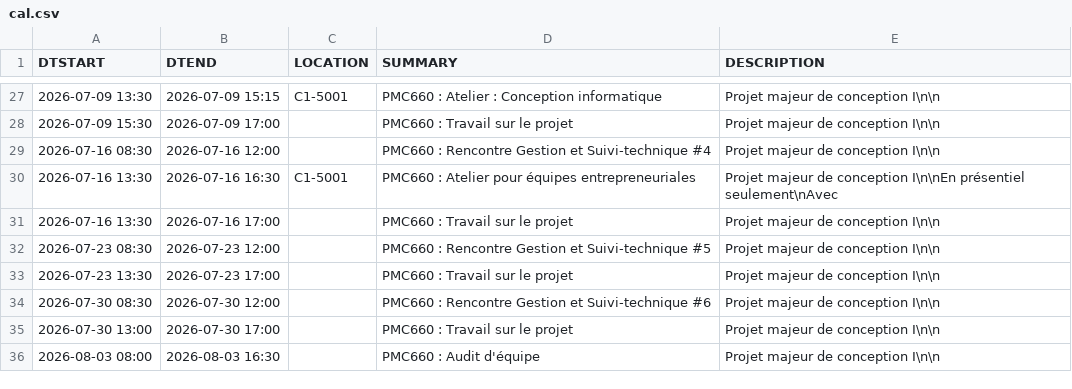
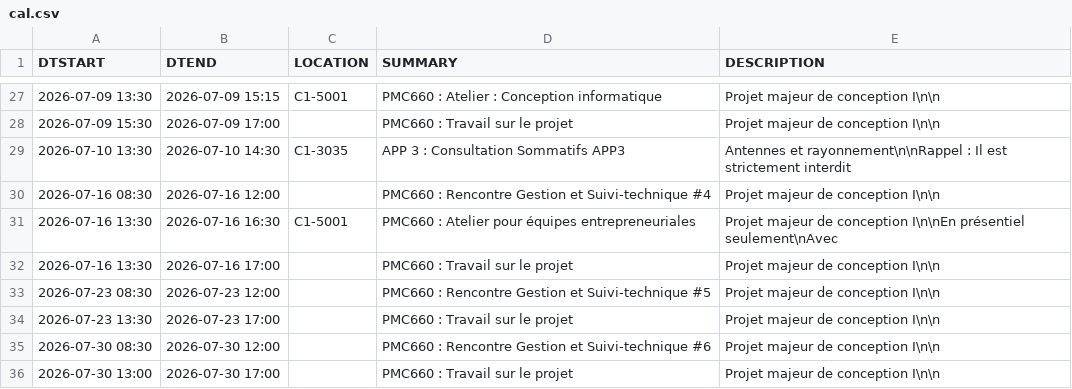
Before and after one commit to mdaoustUdeS/gegi-horarius, a CSV file: data/cal.csv, drawn as a sheet; only a part is shown, gaps mark what is left out; the shorter side is filled out with more unchanged rows; the diff names each change by its address in the sheet, - before the commit and + after, or states it on an @@ line.

```diff
--- a/data/cal.csv
+++ b/data/cal.csv
+row 29: 2026-07-10 13:30 | 2026-07-10 14:30 | C1-3035 | APP 3 : Consultation Sommatifs APP3 | Antennes et rayonnement\n\nRappel : Il est strictement interdit
```
